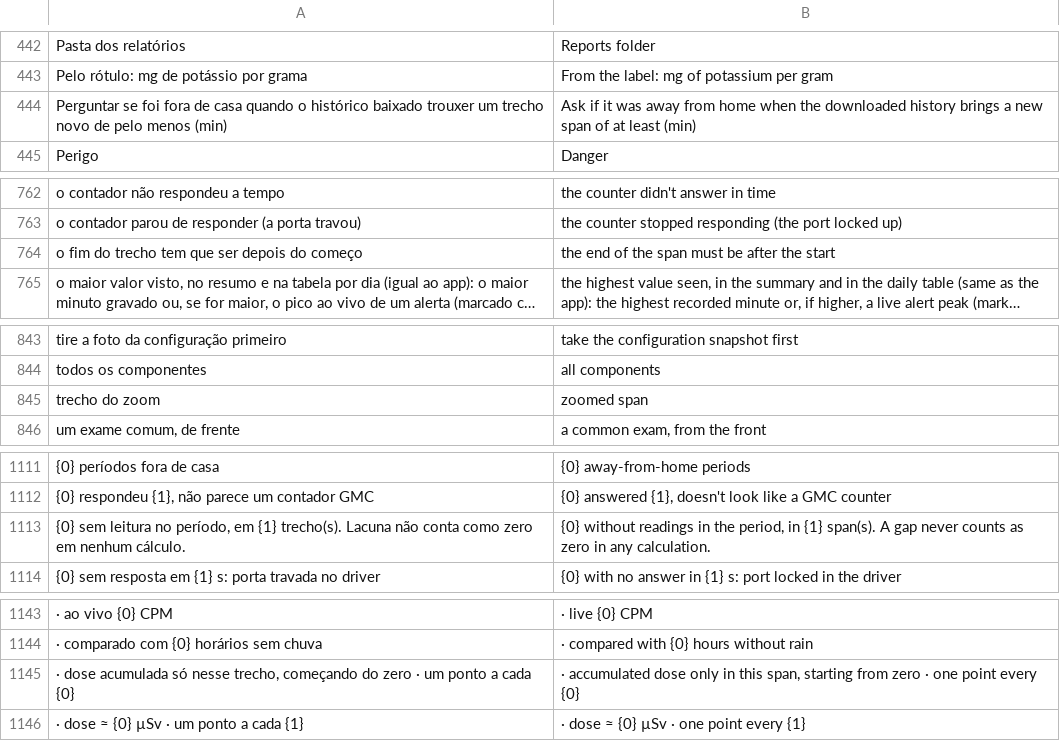
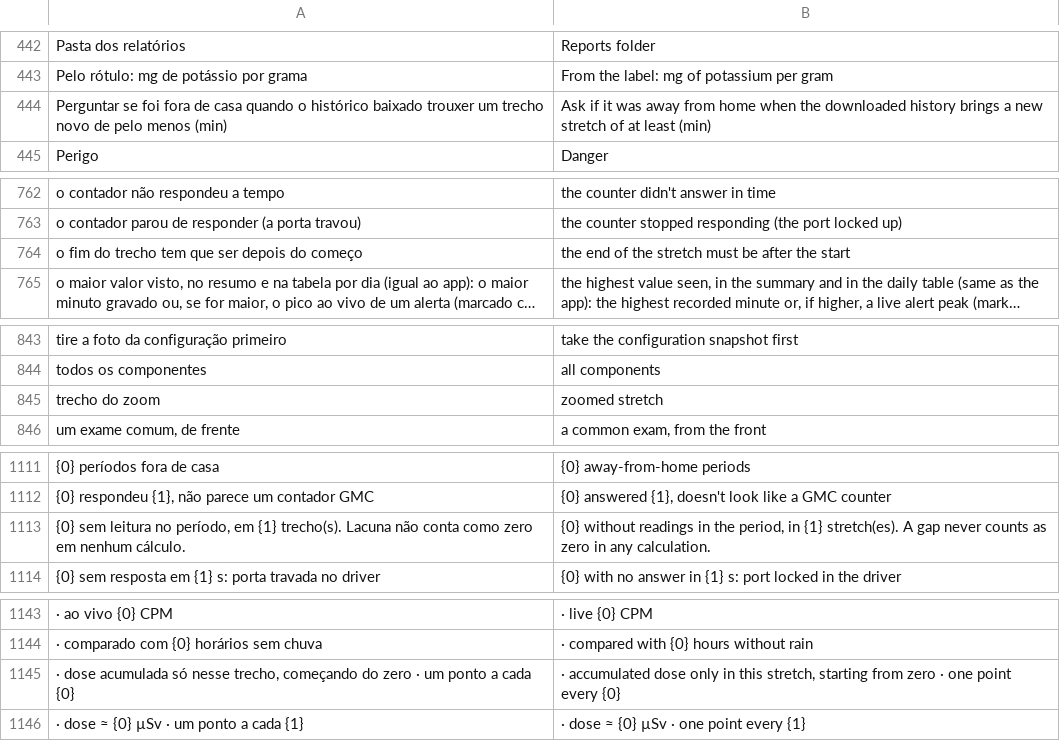
Before and after one commit to matheusAFreitas/radlog, a TSV file: internal/i18n/en.tsv, drawn as a sheet; only a part is shown, gaps mark what is left out; long unchanged cells end in …; the diff covers the shown part only; the diff names each change by its address in the sheet, - before the commit and + after, or states it on an @@ line.

```diff
--- a/internal/i18n/en.tsv
+++ b/internal/i18n/en.tsv
-B444: …a new span of at…
+B444: …a new stretch of at…
-B764: the end of the span must be after the start
+B764: the end of the stretch must be after the start
-B845: zoomed span
+B845: zoomed stretch
-B1113: …in {1} span(s). A gap…
+B1113: …in {1} stretch(es). A gap…
-B1145: …in this span, starting from…
+B1145: …in this stretch, starting from…
```
Also changed, not shown: 9 added rows and 12 edited cells elsewhere in this file, 14 other files.
